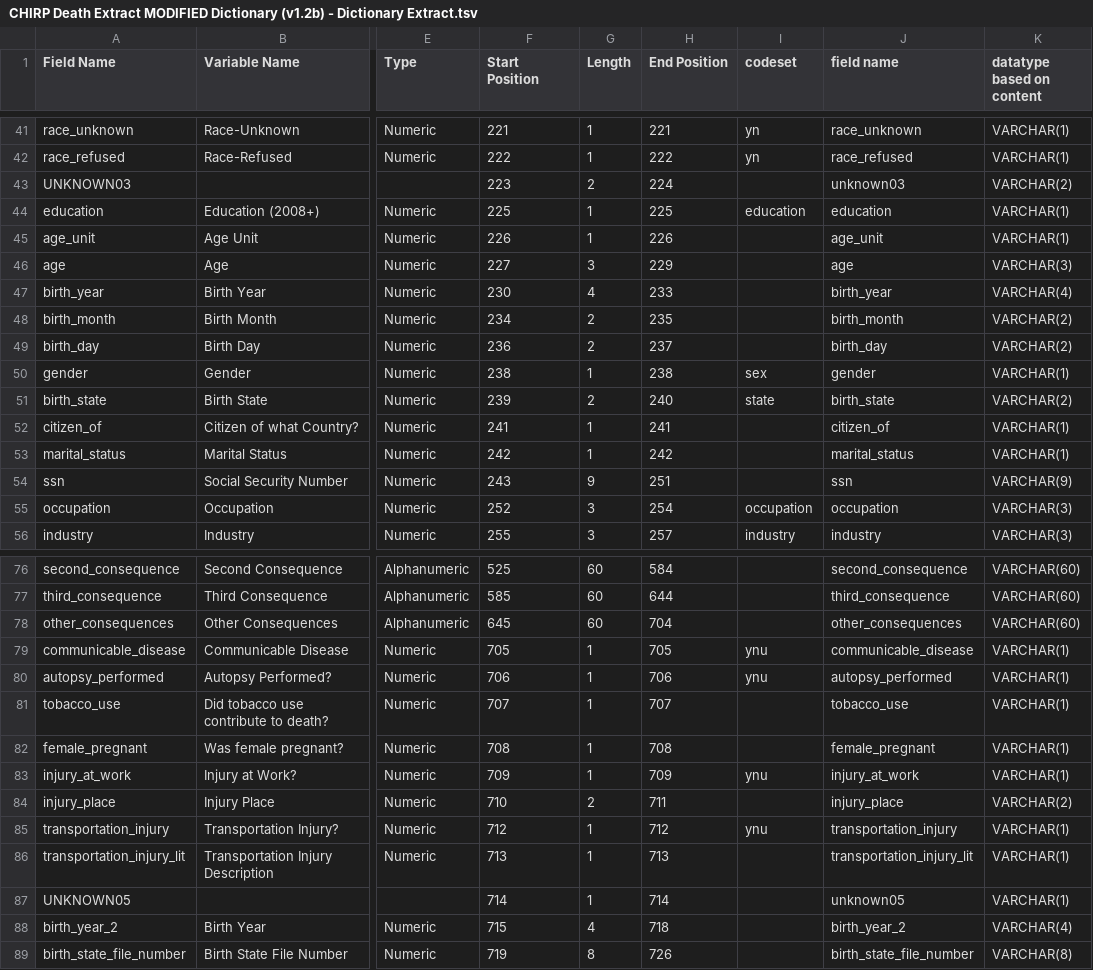
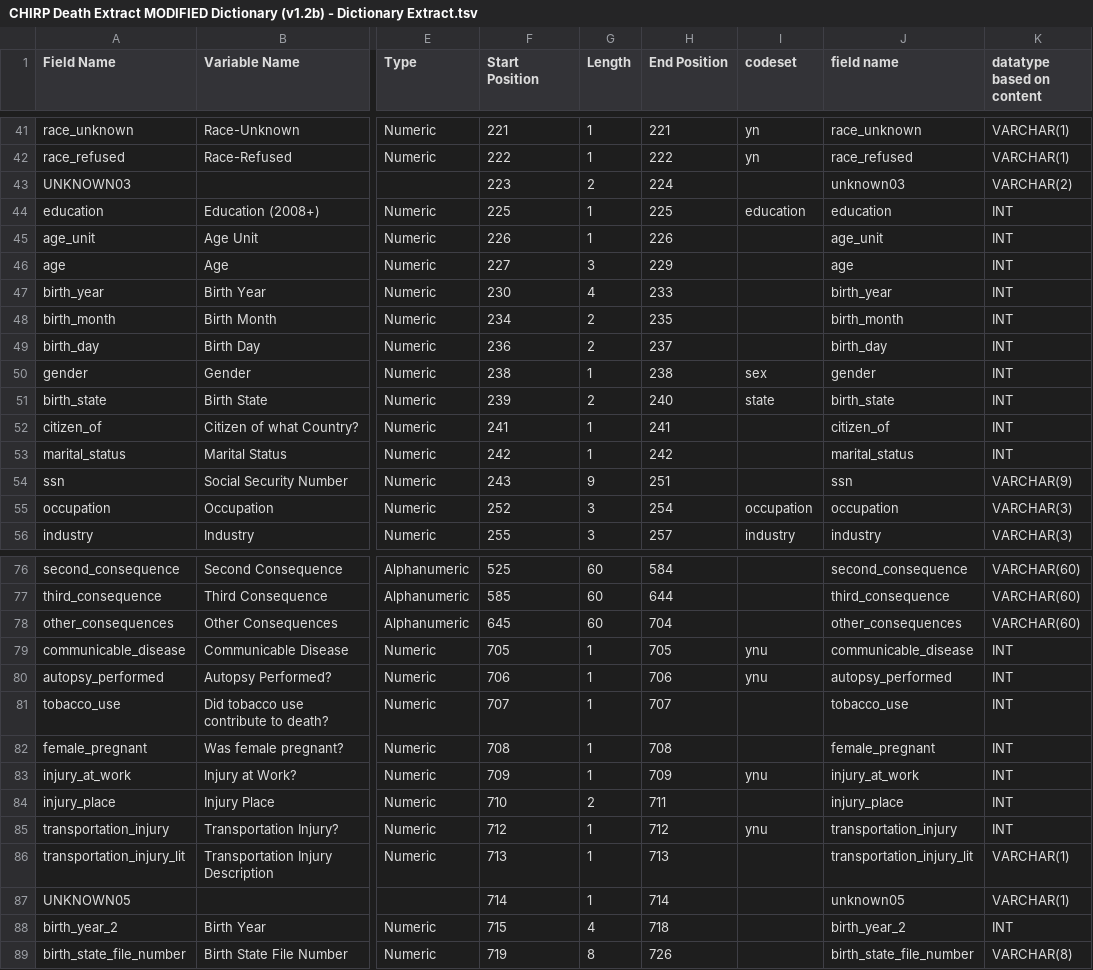
Before and after one commit to unreno/chirp, a TSV file: archive/development/scripts/CHIRP Death Extract MODIFIED Dictionary (v1.2b) - Dictionary Extract.tsv, drawn as a sheet; only a part is shown, gaps mark what is left out; the diff covers the shown part only; the diff names each change by its address in the sheet, - before the commit and + after, or states it on an @@ line.

Commit message:
Deving the import of death data.

```diff
--- a/archive/development/scripts/CHIRP Death Extract MODIFIED Dictionary (v1.2b) - Dictionary Extract.tsv
+++ b/archive/development/scripts/CHIRP Death Extract MODIFIED Dictionary (v1.2b) - Dictionary Extract.tsv
-K44:K45 (datatype based on content): VARCHAR(1)
+K44:K45 (datatype based on content): INT
-K46 (datatype based on content): VARCHAR(3)
+K46 (datatype based on content): INT
-K47 (datatype based on content): VARCHAR(4)
+K47 (datatype based on content): INT
-K48:K49 (datatype based on content): VARCHAR(2)
+K48:K49 (datatype based on content): INT
-K50 (datatype based on content): VARCHAR(1)
+K50 (datatype based on content): INT
-K51 (datatype based on content): VARCHAR(2)
+K51 (datatype based on content): INT
-K52:K53 (datatype based on content): VARCHAR(1)
+K52:K53 (datatype based on content): INT
-K79:K83 (datatype based on content): VARCHAR(1)
+K79:K83 (datatype based on content): INT
-K84 (datatype based on content): VARCHAR(2)
+K84 (datatype based on content): INT
-K85 (datatype based on content): VARCHAR(1)
+K85 (datatype based on content): INT
-K88 (datatype based on content): VARCHAR(4)
+K88 (datatype based on content): INT
```
Also changed, not shown: 14 edited cells elsewhere in this file, 2 other files.
